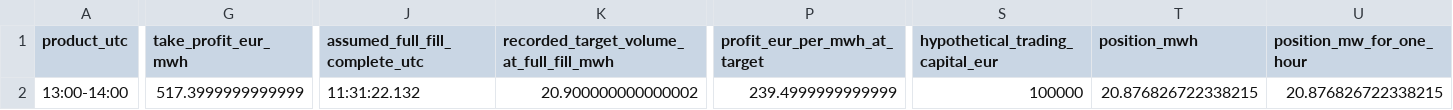
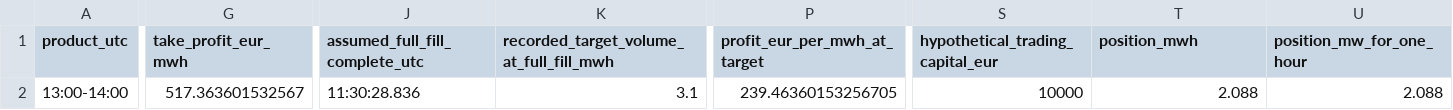
Before and after one commit to gekonator/Power_Market_case_study, a CSV file: data/processed/trade_simulation_13_14.csv, drawn as a sheet; only a part is shown, gaps mark what is left out; the diff covers the shown part only; the diff names each change by its address in the sheet, - before the commit and + after, or states it on an @@ line.

```diff
--- a/data/processed/trade_simulation_13_14.csv
+++ b/data/processed/trade_simulation_13_14.csv
-G2 (take_profit_eur_mwh): 517.3999999999999
+G2 (take_profit_eur_mwh): 517.363601532567
-J2 (assumed_full_fill_complete_utc): 11:31:22.132
+J2 (assumed_full_fill_complete_utc): 11:30:28.836
-K2: 20.900000000000002
+K2: 3.1
-P2 (profit_eur_per_mwh_at_target): 239.4999999999999
+P2 (profit_eur_per_mwh_at_target): 239.46360153256705
-S2 (hypothetical_trading_capital_eur): 100000
+S2 (hypothetical_trading_capital_eur): 10000
-T2 (position_mwh): 20.876826722338215
+T2 (position_mwh): 2.088
-U2 (position_mw_for_one_hour): 20.876826722338215
+U2 (position_mw_for_one_hour): 2.088
```
Also changed, not shown: 1 edited cell elsewhere in this file, data/processed/nl_market_15m.csv, 26 other files.
